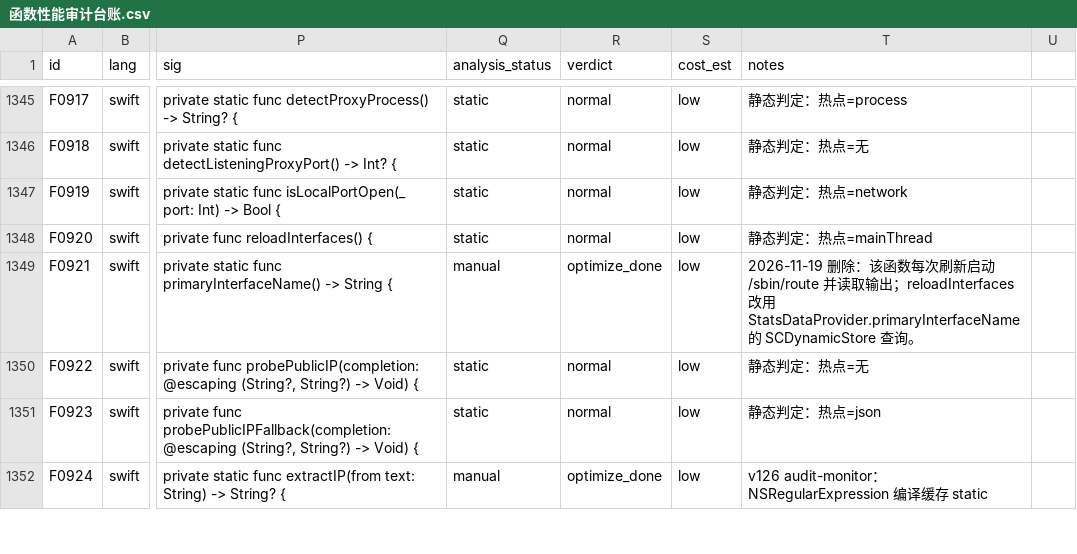
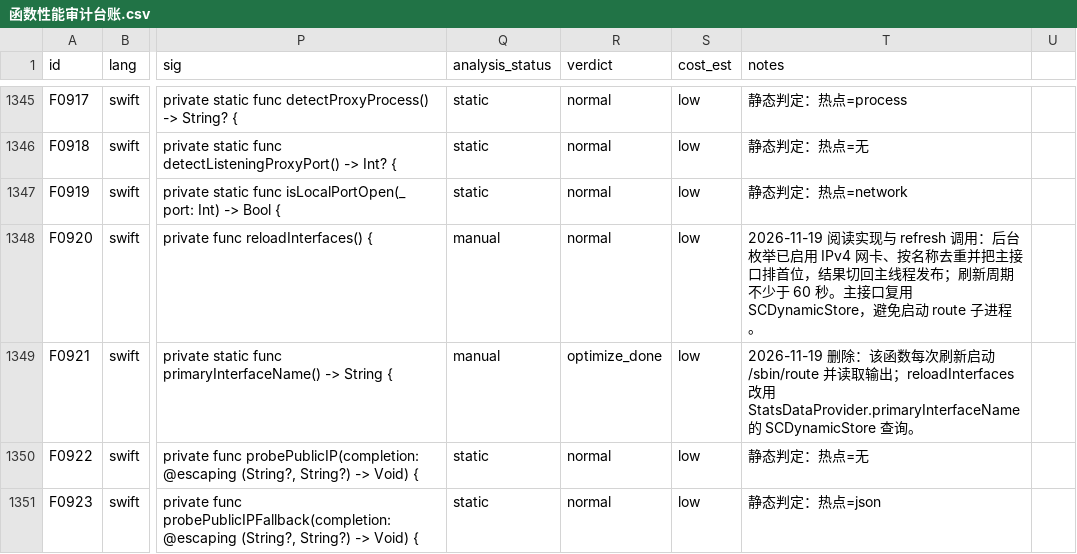
Before and after one commit to sxyq/Kitnest, a CSV file: docs/40-审计与核对/性能审计/函数性能审计台账.csv, drawn as a sheet; only a part is shown, gaps mark what is left out; the shorter side is filled out with more unchanged rows; the diff names each change by its address in the sheet, - before the commit and + after, or states it on an @@ line.

Commit message:
docs(perf-audit): 复核网络接口刷新调用链
人工阅读 NetworkDiagnostics.reloadInterfaces 与 NetworkDiagnostics.refresh，确认接口读取在后台、刷新至少间隔 60 秒，并已复用 SCDynamicStore 实现。

该记录对应 429ab74 删除的 route 子进程查询。

```diff
--- a/docs/40-审计与核对/性能审计/函数性能审计台账.csv
+++ b/docs/40-审计与核对/性能审计/函数性能审计台账.csv
-Q1348 (analysis_status): static
+Q1348 (analysis_status): manual
-T1348 (notes): 静态判定：热点=mainThread
+T1348 (notes): 2026-11-19 阅读实现与 refresh 调用：后台枚举已启用 IPv4 网卡、按名称去重并把主接口排首位，结果切回主线程发布；刷新周期不少于 60 秒。主接口复用 SCDynamicStore，避免启动 route 子进程。
```
